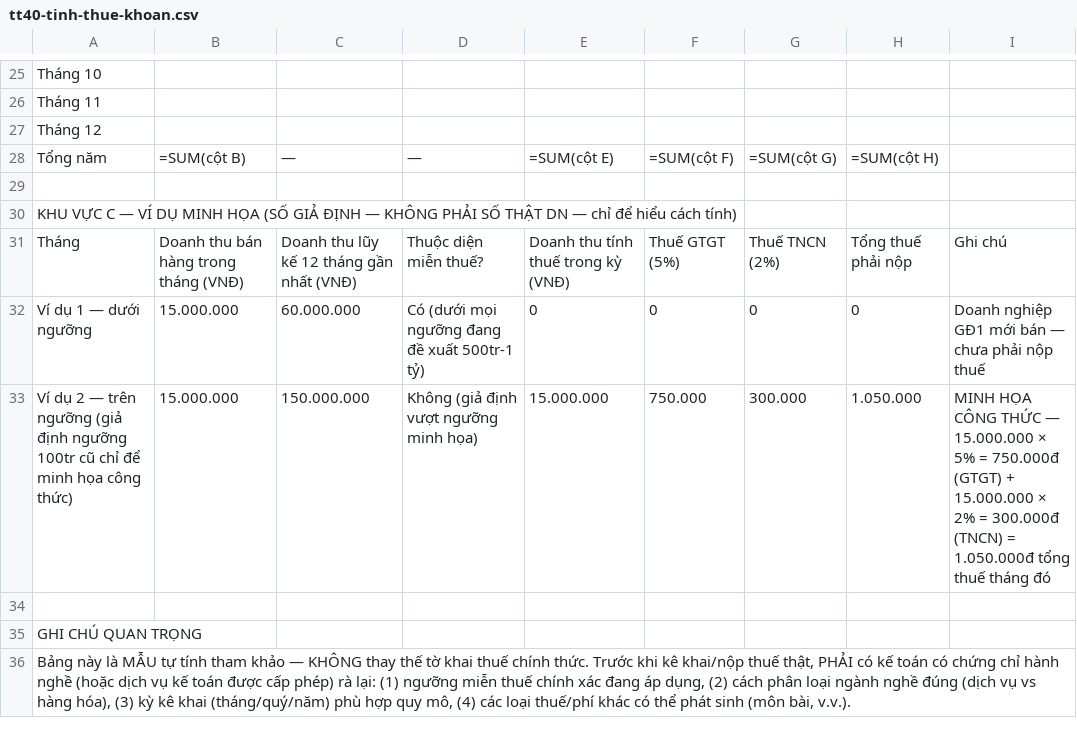
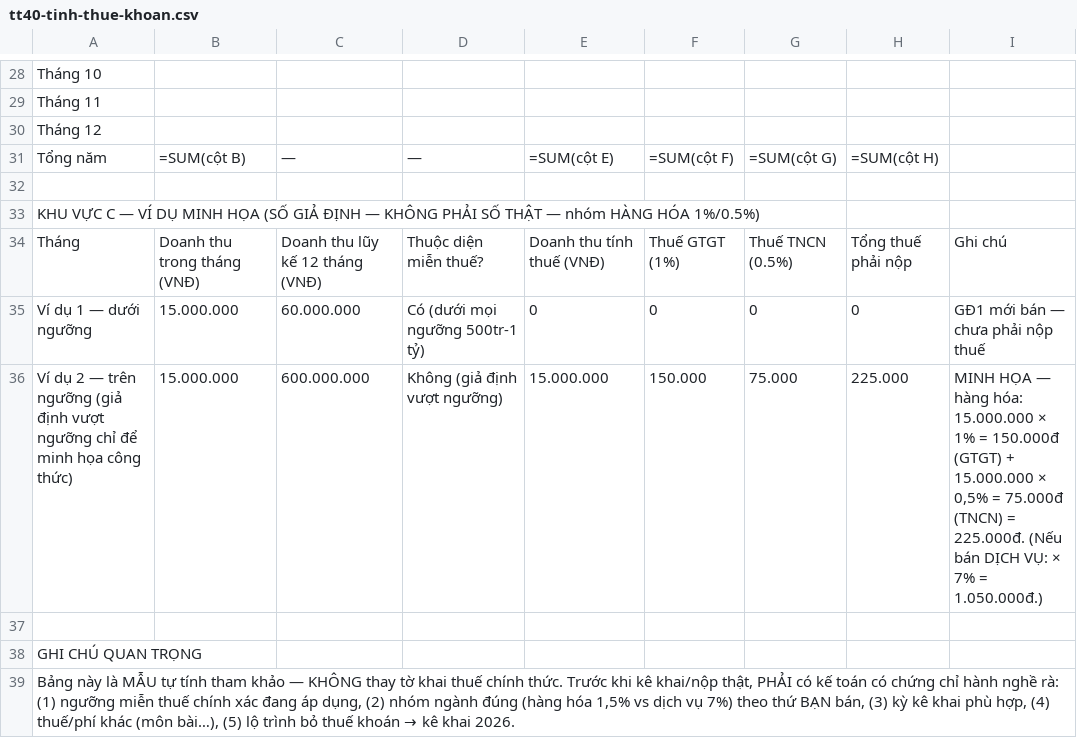
Before and after one commit to dinhdx2/anh_huy_opc, a CSV file: vaults/template-so/03-Outputs/hero-launch/order-bump/tt40-tinh-thue-khoan.csv, drawn as a sheet; only a part is shown, gaps mark what is left out; the diff covers the shown part only.

```diff
--- a/vaults/template-so/03-Outputs/hero-launch/order-bump/tt40-tinh-thue-khoan.csv
+++ b/vaults/template-so/03-Outputs/hero-launch/order-bump/tt40-tinh-thue-khoan.csv
@@ -29,8 +32,8 @@ Tổng năm,=SUM(cột B),—,—,=SUM(cột E),=SUM(cột F),=SUM(cột G),=SUM
 ,,,,,,,,
-KHU VỰC C — VÍ DỤ MINH HỌA (SỐ GIẢ ĐỊNH — KHÔNG PHẢI SỐ THẬT DN — chỉ để hiểu cách tính),,,,,,,,
-Tháng,Doanh thu bán hàng trong tháng (VNĐ),Doanh thu lũy kế 12 tháng gần nhất (VNĐ),Thuộc diện miễn thuế?,Doanh thu tính thuế trong kỳ (VNĐ),Thuế GTGT (5%),Thuế TNCN (2%),Tổng thuế phải nộp,Ghi chú
-Ví dụ 1 — dưới ngưỡng,15.000.000,60.000.000,Có (dưới mọi ngưỡng đang đề xuất 500tr-1 tỷ),0,0,0,0,Doanh nghiệp GĐ1 mới bán — chưa phải nộp thuế
-Ví dụ 2 — trên ngưỡng (giả định ngưỡng 100tr cũ chỉ để minh họa công thức),15.000.000,150.000.000,Không (giả định vượt ngưỡng minh họa),15.000.000,750.000,300.000,1.050.000,MINH HỌA CÔNG THỨC — 15.000.000 × 5% = 750.000đ (GTGT) + 15.000.000 × 2% = 300.000đ (TNCN) = 1.050.000đ tổng thuế tháng đó
+KHU VỰC C — VÍ DỤ MINH HỌA (SỐ GIẢ ĐỊNH — KHÔNG PHẢI SỐ THẬT — nhóm HÀNG HÓA 1%/0.5%),,,,,,,,
+Tháng,Doanh thu trong tháng (VNĐ),Doanh thu lũy kế 12 tháng (VNĐ),Thuộc diện miễn thuế?,Doanh thu tính thuế (VNĐ),Thuế GTGT (1%),Thuế TNCN (0.5%),Tổng thuế phải nộp,Ghi chú
+Ví dụ 1 — dưới ngưỡng,15.000.000,60.000.000,Có (dưới mọi ngưỡng 500tr-1 tỷ),0,0,0,0,GĐ1 mới bán — chưa phải nộp thuế
+Ví dụ 2 — trên ngưỡng (giả định vượt ngưỡng chỉ để minh họa công thức),15.000.000,600.000.000,Không (giả định vượt ngưỡng),15.000.000,150.000,75.000,225.000,"MINH HỌA — hàng hóa: 15.000.000 × 1% = 150.000đ (GTGT) + 15.000.000 × 0,5% = 75.000đ (TNCN) = 225.000đ. (Nếu bán DỊCH VỤ: × 7% = 1.050.000đ.)"
 ,,,,,,,,
 GHI CHÚ QUAN TRỌNG,,,,,,,,
-"Bảng này là MẪU tự tính tham khảo — KHÔNG thay thế tờ khai thuế chính thức. Trước khi kê khai/nộp thuế thật, PHẢI có kế toán có chứng chỉ hành nghề (hoặc dịch vụ kế toán được cấp phép) rà lại: (1) ngưỡng miễn thuế chính xác đang áp dụng, (2) cách phân loại ngành nghề đúng (dịch vụ vs hàng hóa), (3) kỳ kê khai (tháng/quý/năm) phù hợp quy mô, (4) các loại thuế/phí khác có thể phát sinh (môn bài, v.v.).",,,,,,,,
+"Bảng này là MẪU tự tính tham khảo — KHÔNG thay tờ khai thuế chính thức. Trước khi kê khai/nộp thật, PHẢI có kế toán có chứng chỉ hành nghề rà: (1) ngưỡng miễn thuế chính xác đang áp dụng, (2) nhóm ngành đúng (hàng hóa 1,5% vs dịch vụ 7%) theo thứ BẠN bán, (3) kỳ kê khai phù hợp, (4) thuế/phí khác (môn bài…), (5) lộ trình bỏ thuế khoán → kê khai 2026.",,,,,,,,
```
Also changed, not shown: 9 added rows, 6 removed rows and 16 edited cells elsewhere in this file, vaults/template-so/03-Outputs/hero-launch/sheet-hero/01-cau-hinh-phi-san.csv, vaults/template-so/03-Outputs/hero-launch/sheet-hero/03-doi-soat.csv, 9 other files.
